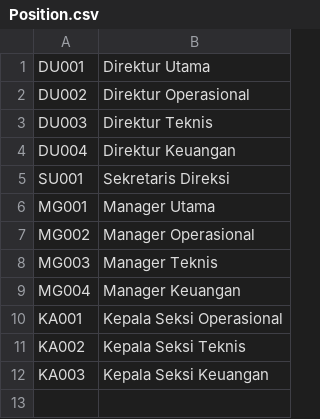
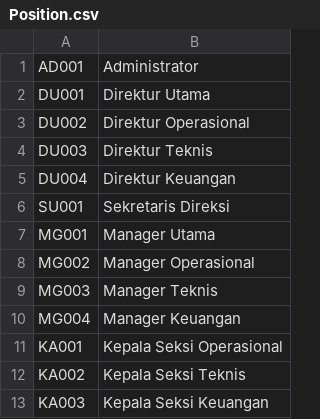
Before and after one commit to MrAisenodni/mtd_archive, a CSV file: database/csv/Position.csv, drawn as a sheet; the diff names each change by its address in the sheet, - before the commit and + after, or states it on an @@ line.

```diff
--- a/database/csv/Position.csv
+++ b/database/csv/Position.csv
+row 1: AD001 | Administrator
```
Also changed, not shown: database/csv/SubMenu.csv, 32 other files.
